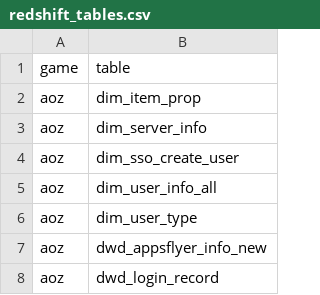
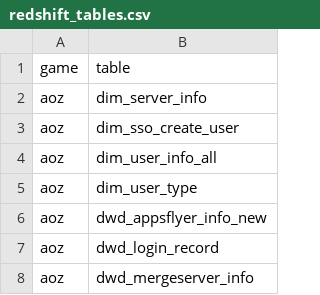
Before and after one commit to Camel-Data/redshift_tables, a CSV file: redshift_tables.csv, drawn as a sheet; only a part is shown; the shorter side is filled out with more unchanged rows; the diff names each change by its address in the sheet, - before the commit and + after, or states it on an @@ line.

Commit message:
delete a row'

```diff
--- a/redshift_tables.csv
+++ b/redshift_tables.csv
-row 2: aoz | dim_item_prop
```
